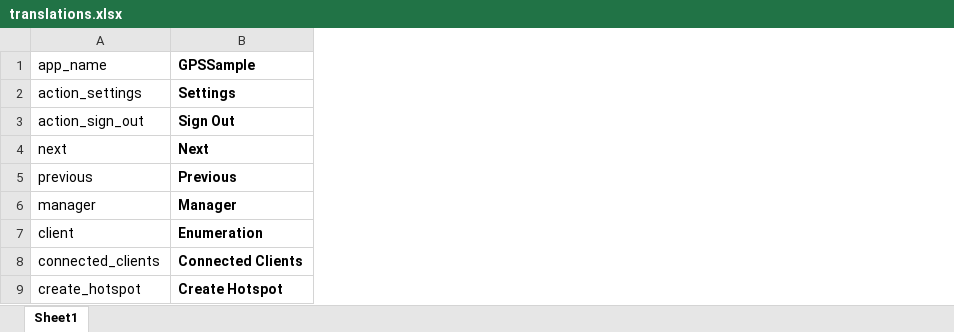
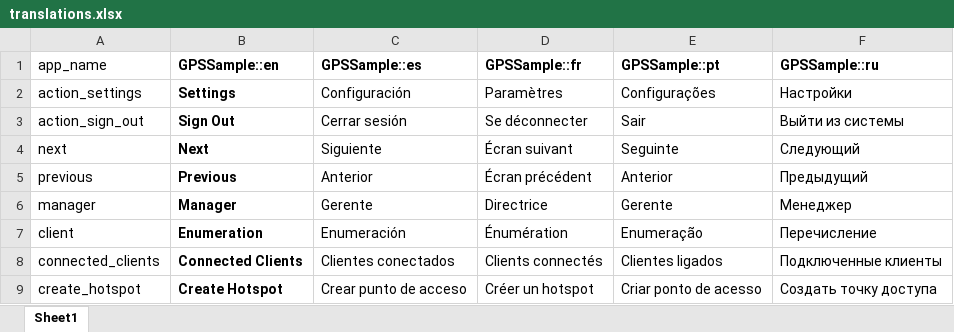
Before and after one commit to GPS-Sample/GPS-Sample, an Excel workbook: translations/translations.xlsx, sheet Sheet1, drawn as a sheet; only a part is shown; values as stored, in another font and other column widths than the file's, no borders; the diff names each change by its address in the sheet, - before the commit and + after, or states it on an @@ line.

```diff
--- a/translations/translations.xlsx (sheet Sheet1)
+++ b/translations/translations.xlsx (sheet Sheet1)
+column C (GPSSample::es), rows 2-9: Configuración | Cerrar sesión | Siguiente | Anterior | Gerente | Enumeración | Clientes conectados | Crear punto de acceso
+column D (GPSSample::fr), rows 2-9: Paramètres | Se déconnecter | Écran suivant | Écran précédent | Directrice | Énumération | Clients connectés | Créer un hotspot
+column E (GPSSample::pt), rows 2-9: Configurações | Sair | Seguinte | Anterior | Gerente | Enumeração | Clientes ligados | Criar ponto de acesso
+column F (GPSSample::ru), rows 2-9: Настройки | Выйти из системы | Следующий | Предыдущий | Менеджер | Перечисление | Подключенные клиенты | Создать точку доступа
-B1: GPSSample
+B1: GPSSample::en
```
Also changed, not shown: 6 other files.
